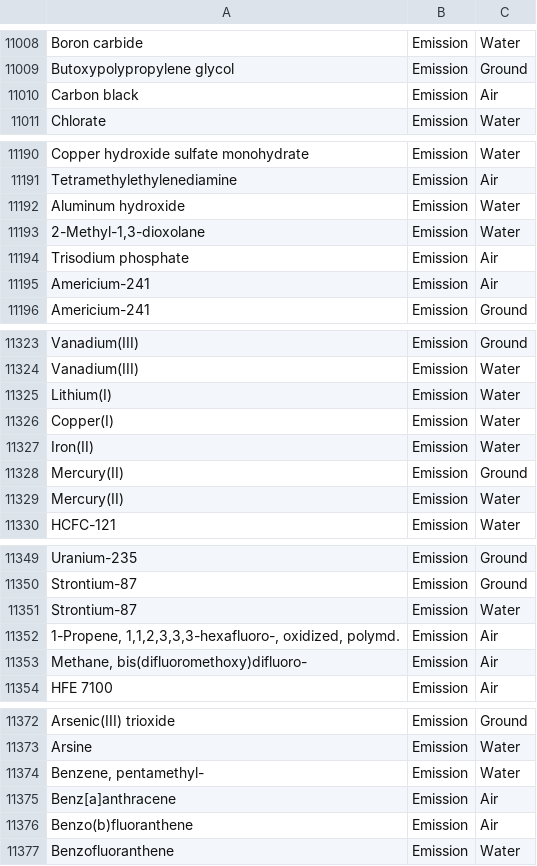
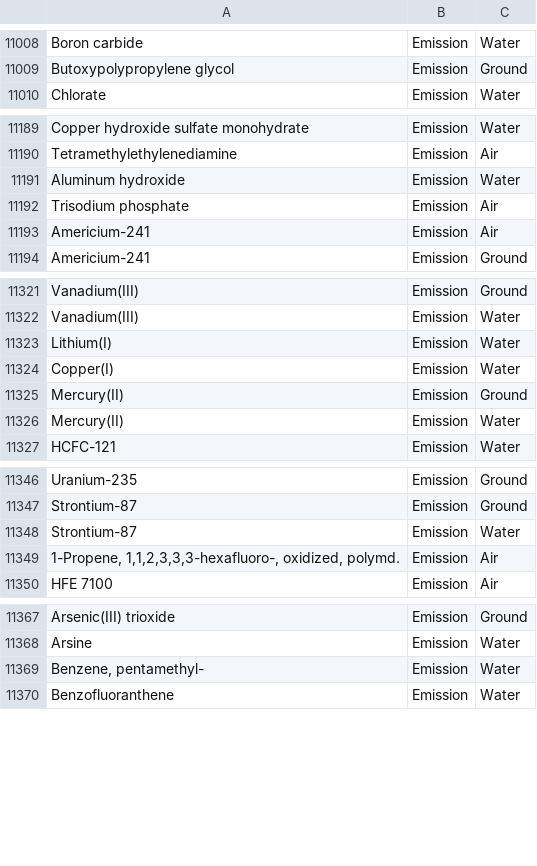
Before and after one commit to USEPA/fedelemflowlist, a CSV file: fedelemflowlist/input/ChemicalsFlowablePrimaryContexts.csv, drawn as a sheet; only a part is shown, gaps mark what is left out; the diff covers the shown part only; the diff names each change by its address in the sheet, - before the commit and + after, or states it on an @@ line.

```diff
--- a/fedelemflowlist/input/ChemicalsFlowablePrimaryContexts.csv
+++ b/fedelemflowlist/input/ChemicalsFlowablePrimaryContexts.csv
-row 11010: Carbon black | Emission | Air
-row 11193: 2-Methyl-1,3-dioxolane | Emission | Water
-row 11327: Iron(II) | Emission | Water
-row 11353: Methane, bis(difluoromethoxy)difluoro- | Emission | Air
-row 11375: Benz[a]anthracene | Emission | Air
-row 11376: Benzo(b)fluoranthene | Emission | Air
```
Also changed, not shown: 4 removed rows elsewhere in this file, fedelemflowlist/input/ChemicalsFlowables.csv, fedelemflowlist/input/GeologicalFlowablePrimaryContexts.csv, 2 other files.
